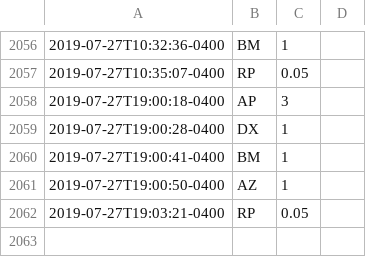
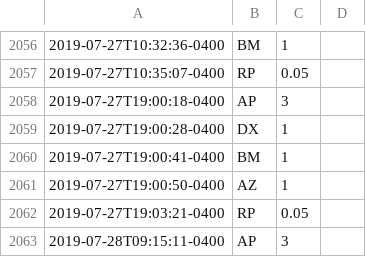
Before and after one commit to fuzzyTew/todo, a CSV file: Routine/meds/2019-meds.csv, drawn as a sheet; only a part is shown, gaps mark what is left out; the diff names each change by its address in the sheet, - before the commit and + after, or states it on an @@ line.

```diff
--- a/Routine/meds/2019-meds.csv
+++ b/Routine/meds/2019-meds.csv
+row 2063: 2019-07-28T09:15:11-0400 | AP | 3
```
Also changed, not shown: Routine/ttrack/time_details.csv.
